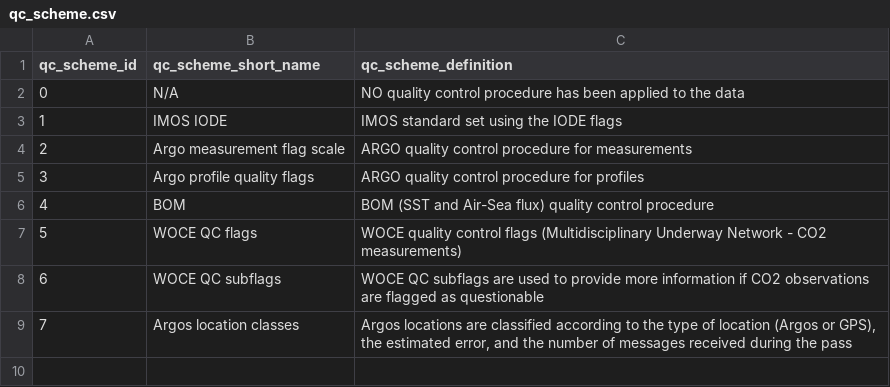
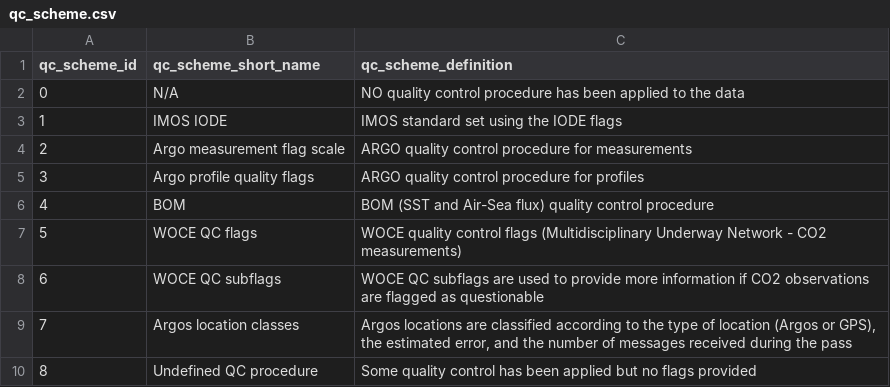
Before and after one commit to aodn/data-services, a CSV file: PARAMETERS_MAPPING/qc_scheme.csv, drawn as a sheet.

```diff
--- a/PARAMETERS_MAPPING/qc_scheme.csv
+++ b/PARAMETERS_MAPPING/qc_scheme.csv
@@ -9 +9,2 @@ qc_scheme_id;qc_scheme_short_name;qc_scheme_definition
 7;Argos location classes;Argos locations are classified according to the type of location (Argos or GPS), the estimated error, and the number of messages received during the pass
+8;Undefined QC procedure; Some quality control has been applied but no flags provided
```
Also changed, not shown: PARAMETERS_MAPPING/parameters.csv, PARAMETERS_MAPPING/parameters_mapping.csv, 1 other file.
